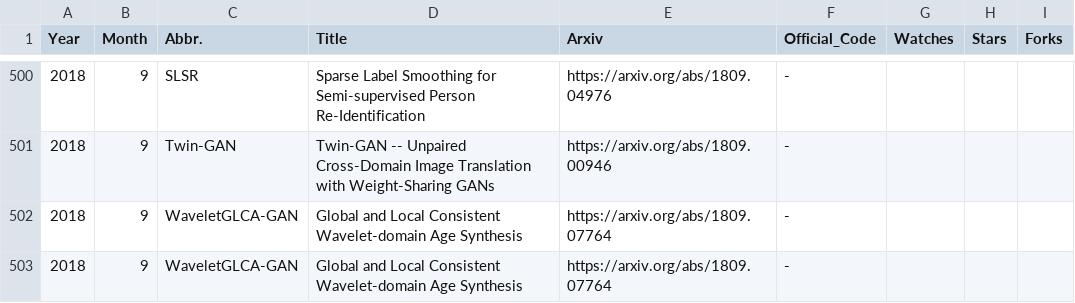
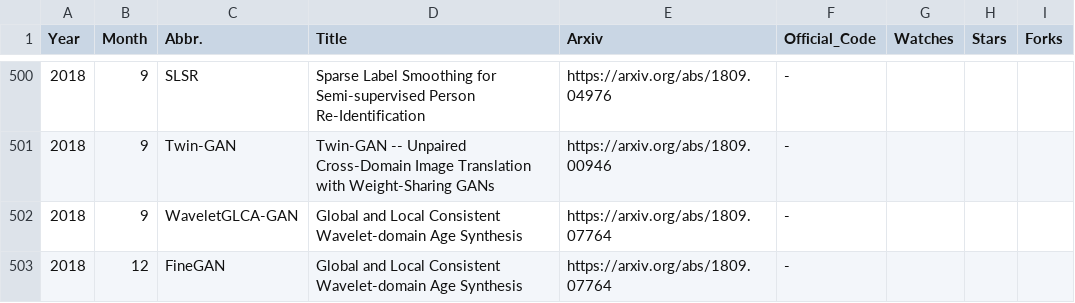
Before and after one commit to hindupuravinash/the-gan-zoo, a TSV file: gans.tsv, drawn as a sheet; only a part is shown, gaps mark what is left out.

Commit message:
Update gans.tsv

```diff
--- a/gans.tsv
+++ b/gans.tsv
@@ -502,2 +502,2 @@ Year	Month	Abbr.	Title	Arxiv	Official_Code	Watches	Stars	Forks
 2018	9	WaveletGLCA-GAN	Global and Local Consistent Wavelet-domain Age Synthesis	https://arxiv.org/abs/1809.07764	-			
-2018	9	WaveletGLCA-GAN	Global and Local Consistent Wavelet-domain Age Synthesis	https://arxiv.org/abs/1809.07764	-			
+2018	12	FineGAN	Global and Local Consistent Wavelet-domain Age Synthesis	https://arxiv.org/abs/1809.07764	-			
```
